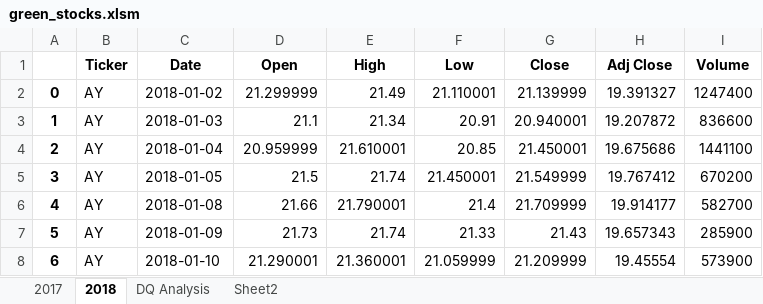
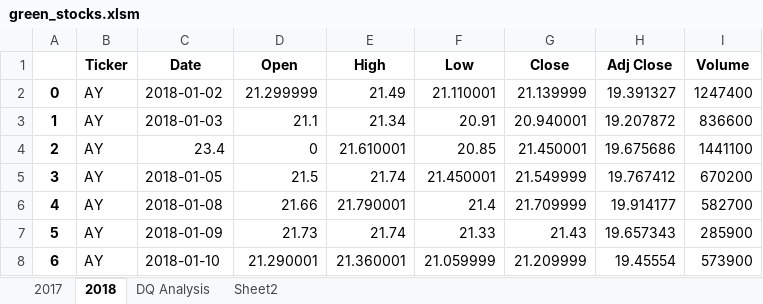
Before and after one commit to JagpreetBath/stock-analysis, an Excel workbook: green_stocks.xlsm, sheet 2018, drawn as a sheet; only a part is shown; values as stored, in another font and other column widths than the file's, no borders; the diff names each change by its address in the sheet, - before the commit and + after, or states it on an @@ line.

Commit message:
Updated gree_stock.xlsm - Finished lesson 2.2

```diff
--- a/green_stocks.xlsm (sheet 2018)
+++ b/green_stocks.xlsm (sheet 2018)
-C4 (Date): 2018-01-04
+C4 (Date): 23.4
-D4 (Open): 20.959999
+D4 (Open): 0
```
Also changed, not shown: sheet DQ Analysis.
